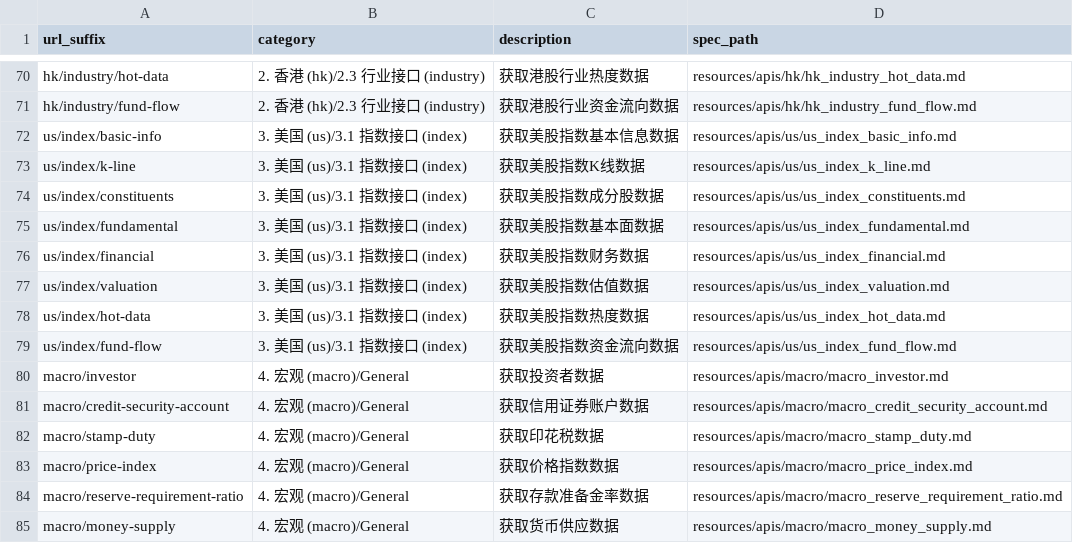
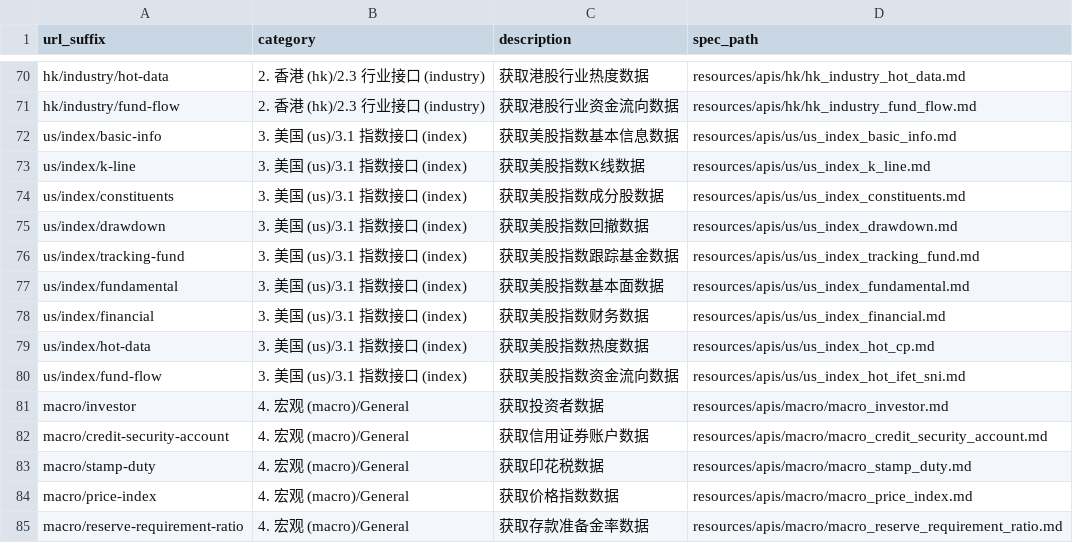
Before and after one commit to yuping322/lixinger-openapi, a CSV file: skills/lixinger-data-query/resources/api_catalog.csv, drawn as a sheet; only a part is shown, gaps mark what is left out; the shorter side is filled out with more unchanged rows.

```diff
--- a/skills/lixinger-data-query/resources/api_catalog.csv
+++ b/skills/lixinger-data-query/resources/api_catalog.csv
@@ -74,7 +74,8 @@ us/index/k-line,3. 美国 (us)/3.1 指数接口 (index),获取美股指数K线
 us/index/constituents,3. 美国 (us)/3.1 指数接口 (index),获取美股指数成分股数据,resources/apis/us/us_index_constituents.md
+us/index/drawdown,3. 美国 (us)/3.1 指数接口 (index),获取美股指数回撤数据,resources/apis/us/us_index_drawdown.md
+us/index/tracking-fund,3. 美国 (us)/3.1 指数接口 (index),获取美股指数跟踪基金数据,resources/apis/us/us_index_tracking_fund.md
 us/index/fundamental,3. 美国 (us)/3.1 指数接口 (index),获取美股指数基本面数据,resources/apis/us/us_index_fundamental.md
 us/index/financial,3. 美国 (us)/3.1 指数接口 (index),获取美股指数财务数据,resources/apis/us/us_index_financial.md
-us/index/valuation,3. 美国 (us)/3.1 指数接口 (index),获取美股指数估值数据,resources/apis/us/us_index_valuation.md
-us/index/hot-data,3. 美国 (us)/3.1 指数接口 (index),获取美股指数热度数据,resources/apis/us/us_index_hot_data.md
-us/index/fund-flow,3. 美国 (us)/3.1 指数接口 (index),获取美股指数资金流向数据,resources/apis/us/us_index_fund_flow.md
+us/index/hot-data,3. 美国 (us)/3.1 指数接口 (index),获取美股指数热度数据,resources/apis/us/us_index_hot_cp.md
+us/index/fund-flow,3. 美国 (us)/3.1 指数接口 (index),获取美股指数资金流向数据,resources/apis/us/us_index_hot_ifet_sni.md
 macro/investor,4. 宏观 (macro)/General,获取投资者数据,resources/apis/macro/macro_investor.md
```
Also changed, not shown: 9 other files.
